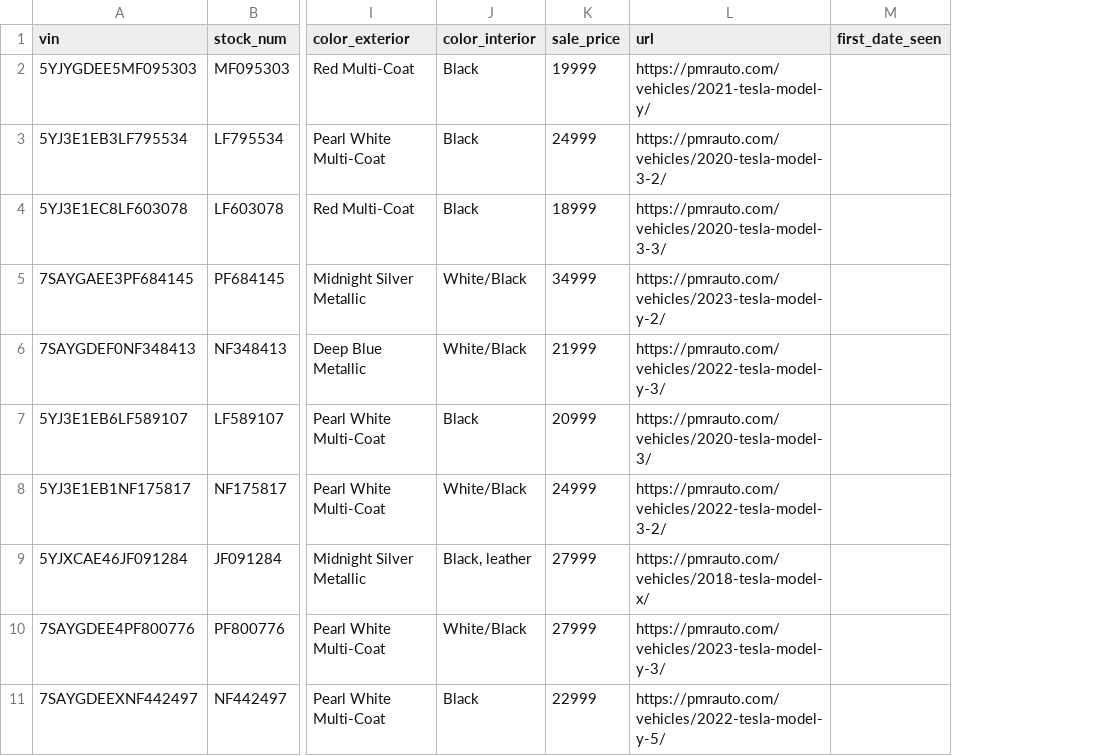
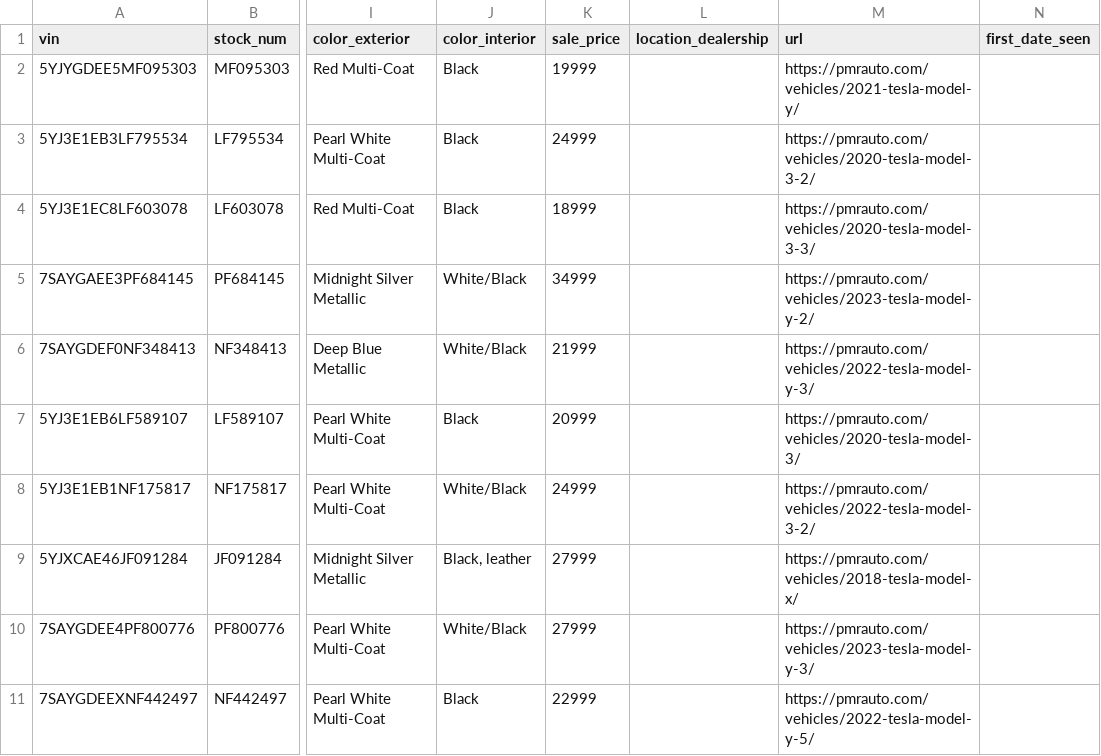
Before and after one commit to Casnav/trygg-cars-tesla, a CSV file: all_dealers.csv, drawn as a sheet; only a part is shown, gaps mark what is left out; the diff names each change by its address in the sheet, - before the commit and + after, or states it on an @@ line.

Commit message:
Fix about traslate products to google sheets

```diff
--- a/all_dealers.csv
+++ b/all_dealers.csv
+column L (location_dealership), empty
```
Also changed, not shown: 2 other files.
